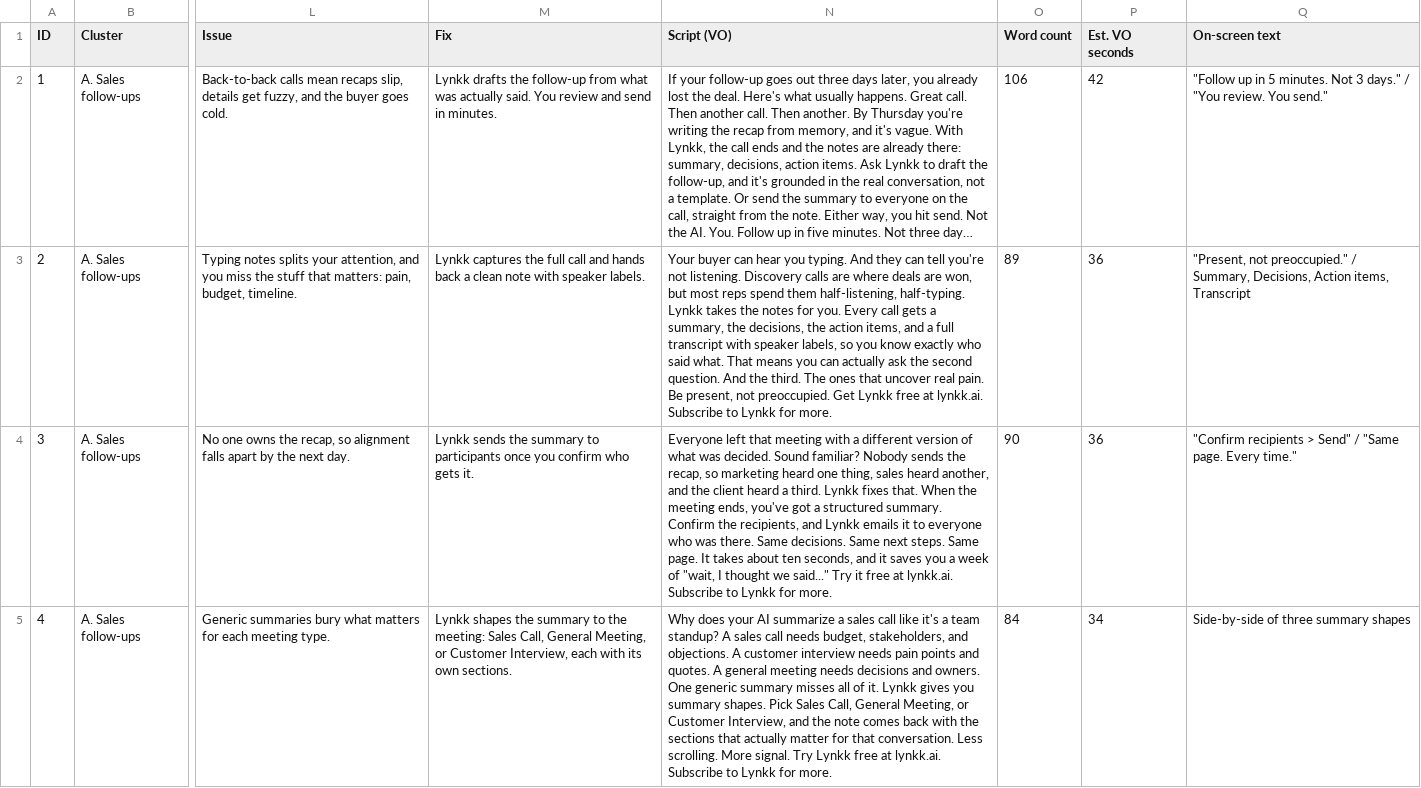
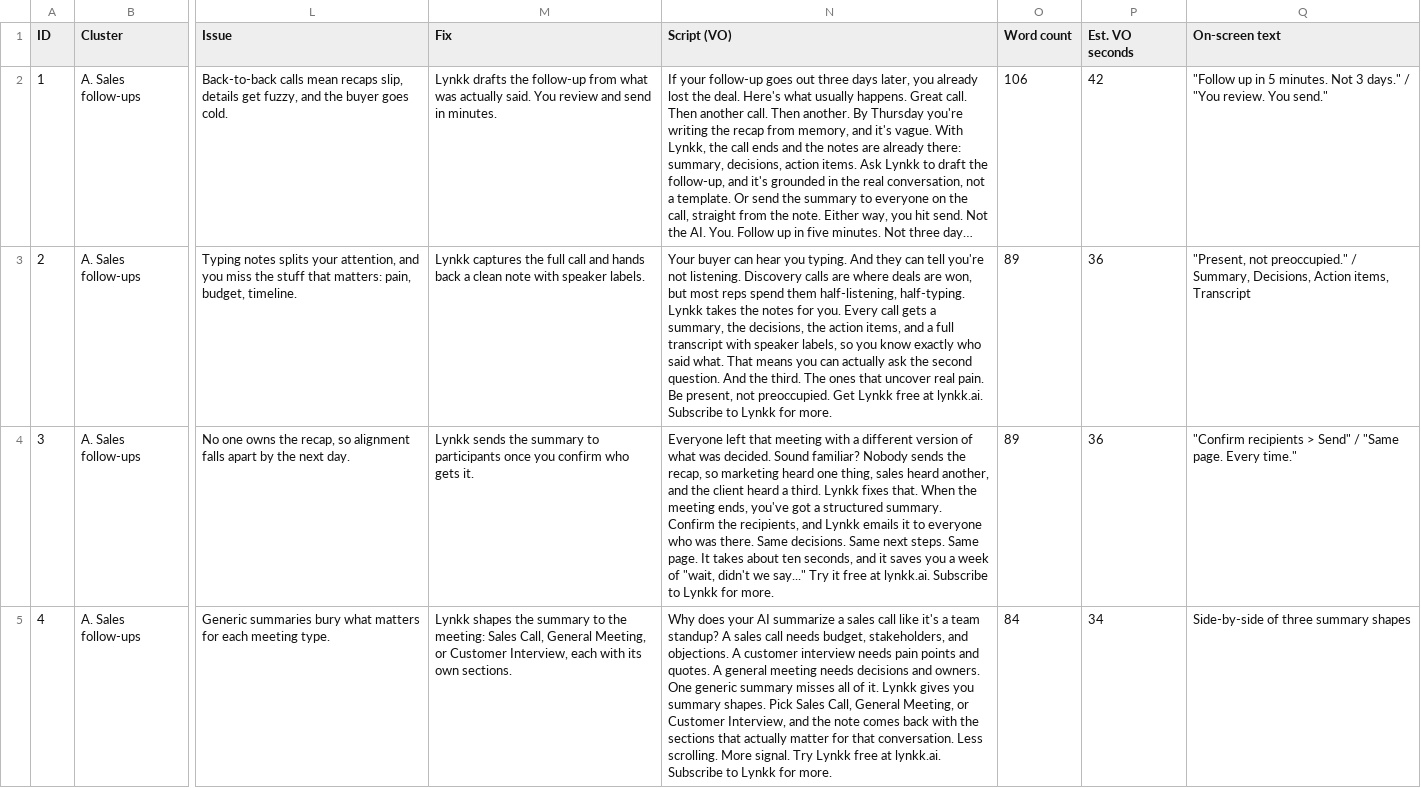
Before and after one commit to lynkkai/claude, a CSV file: video/lynkk-shorts-content.csv, drawn as a sheet; only a part is shown, gaps mark what is left out; long unchanged cells end in …; the diff covers the shown part only; the diff names each change by its address in the sheet, - before the commit and + after, or states it on an @@ line.

```diff
--- a/video/lynkk-shorts-content.csv
+++ b/video/lynkk-shorts-content.csv
-N4 (Script (VO)): …of "wait, I thought we said..." Try it…
+N4 (Script (VO)): …of "wait, didn't we say..." Try it…
-O4 (Word count): 90
+O4 (Word count): 89
```
Also changed, not shown: 8 edited cells elsewhere in this file, video/lynkk-youtube-longform-topics.csv, 4 other files.
